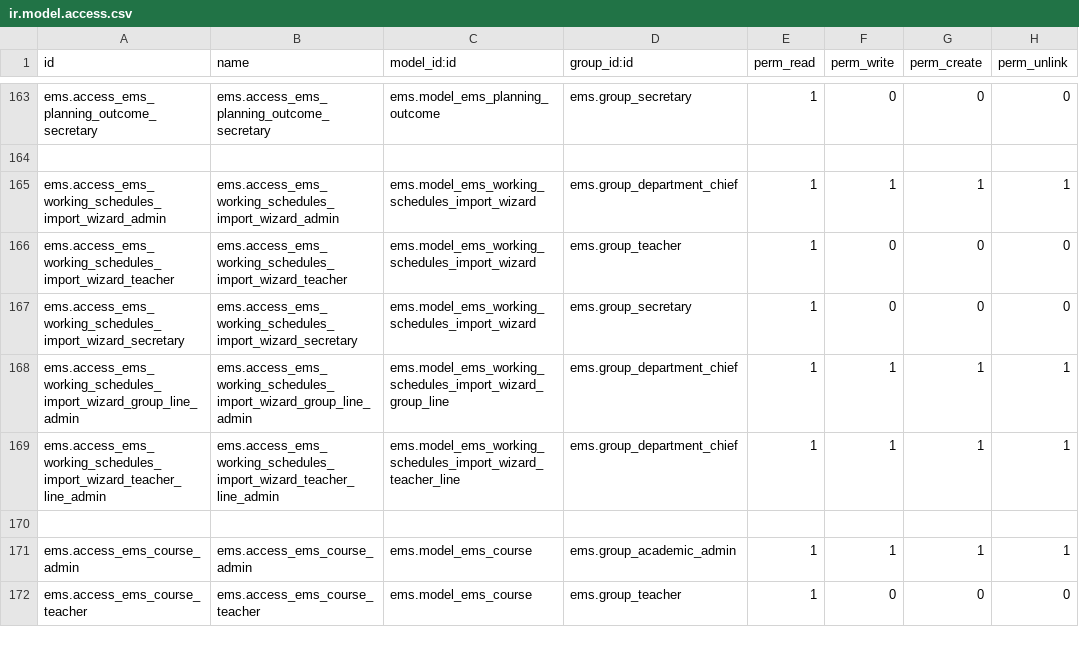
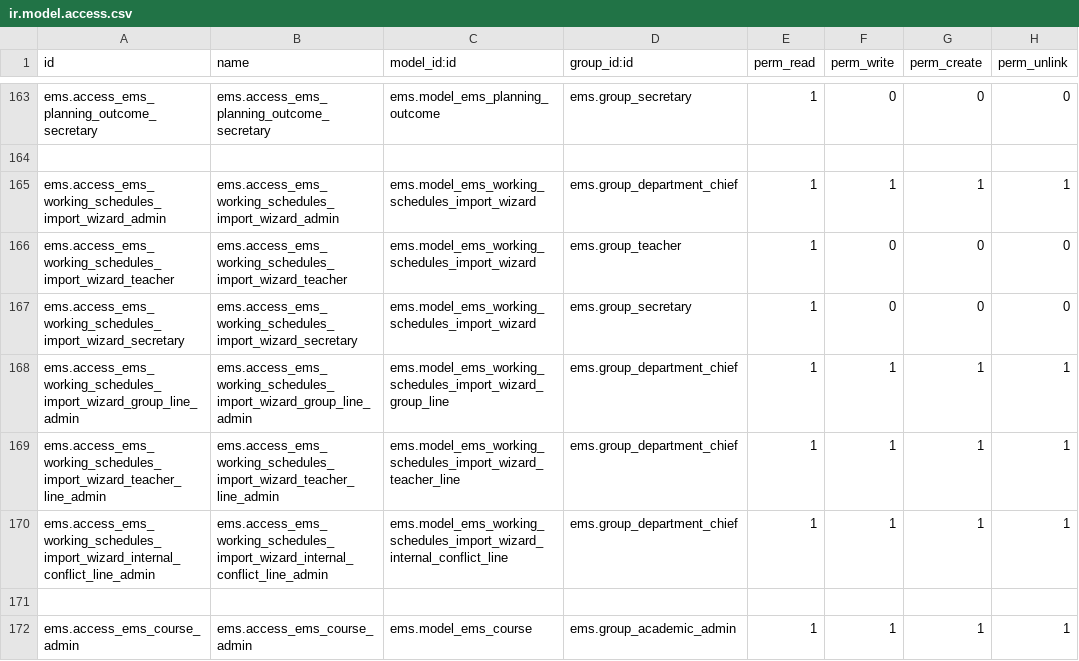
Before and after one commit to ElPuig/EMS, a CSV file: security/ir.model.access.csv, drawn as a sheet; only a part is shown, gaps mark what is left out; the shorter side is filled out with more unchanged rows.

Commit message:
Internal conflicts

```diff
--- a/security/ir.model.access.csv
+++ b/security/ir.model.access.csv
@@ -169,2 +169,3 @@ ems.access_ems_working_schedules_import_wizard_group_line_admin,ems.access_ems_w
 ems.access_ems_working_schedules_import_wizard_teacher_line_admin,ems.access_ems_working_schedules_import_wizard_teacher_line_admin,ems.model_ems_working_schedules_import_wizard_teacher_line,ems.group_department_chief,1,1,1,1
+ems.access_ems_working_schedules_import_wizard_internal_conflict_line_admin,ems.access_ems_working_schedules_import_wizard_internal_conflict_line_admin,ems.model_ems_working_schedules_import_wizard_internal_conflict_line,ems.group_department_chief,1,1,1,1
 
```
Also changed, not shown: 13 other files.
